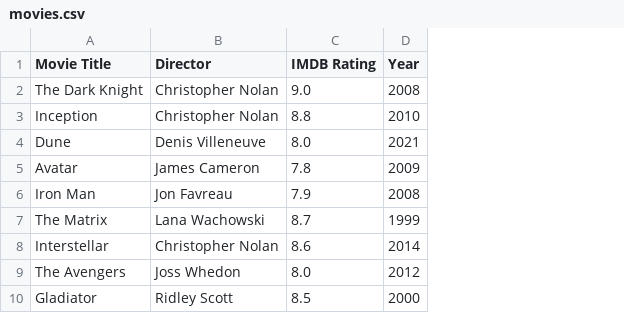
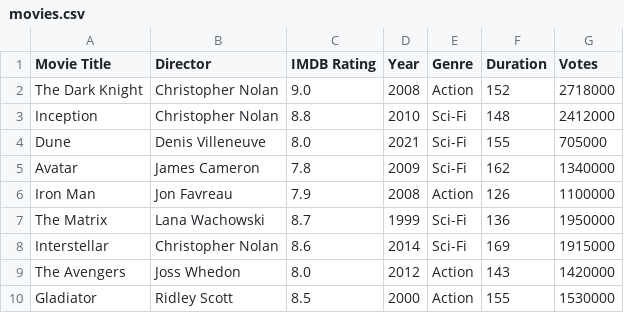
Before and after one commit to senthilsk5478-stack/Movie-app, a CSV file: movies.csv, drawn as a sheet; the diff names each change by its address in the sheet, - before the commit and + after, or states it on an @@ line.

Commit message:
Expand movies.csv with additional movie details
Added genre, duration, and votes to each movie entry.

```diff
--- a/movies.csv
+++ b/movies.csv
+column E (Genre), rows 2-10: Action | Sci-Fi | Sci-Fi | Sci-Fi | Action | Sci-Fi | Sci-Fi | Action | Action
+column F (Duration), rows 2-10: 152 | 148 | 155 | 162 | 126 | 136 | 169 | 143 | 155
+column G (Votes), rows 2-10: 2718000 | 2412000 | 705000 | 1340000 | 1100000 | 1950000 | 1915000 | 1420000 | 1530000
```
